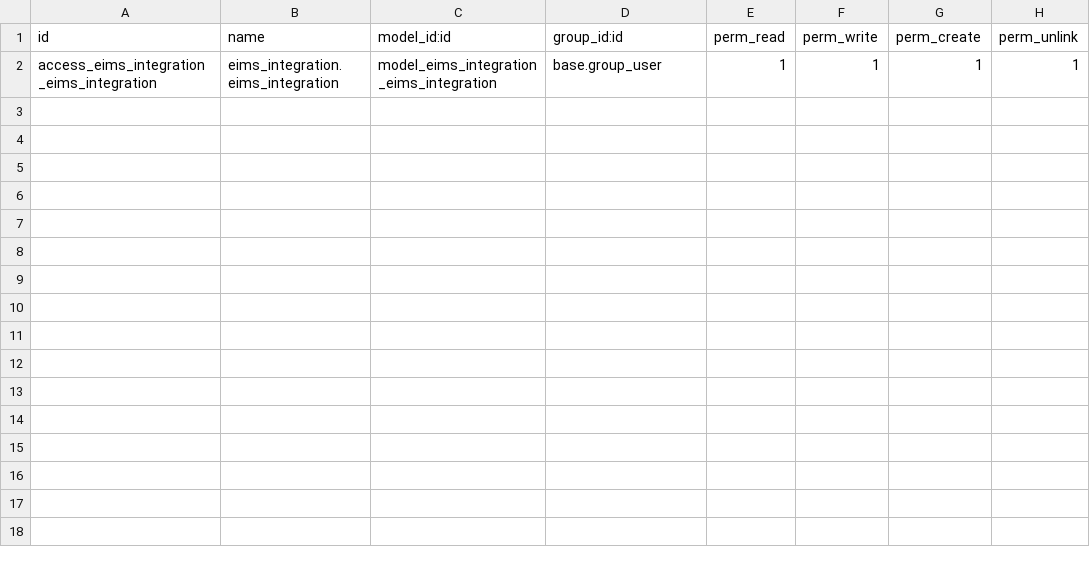
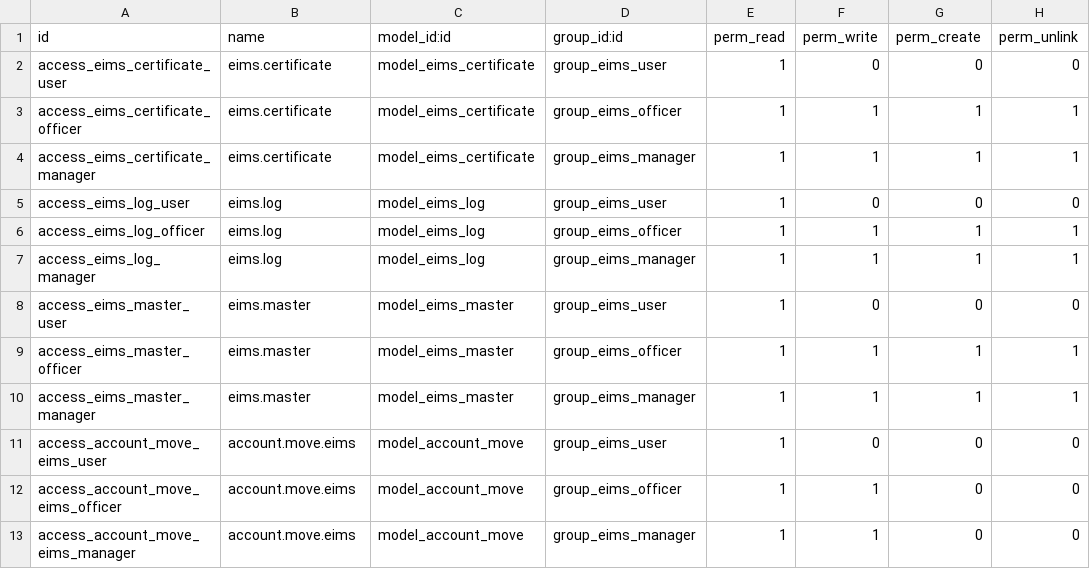
Before and after one commit to Yoba21/EIMS_Integration, a CSV file: security/ir.model.access.csv, drawn as a sheet.

```diff
--- a/security/ir.model.access.csv
+++ b/security/ir.model.access.csv
@@ -1,2 +1,13 @@
 id,name,model_id:id,group_id:id,perm_read,perm_write,perm_create,perm_unlink
-access_eims_integration_eims_integration,eims_integration.eims_integration,model_eims_integration_eims_integration,base.group_user,1,1,1,1
+access_eims_certificate_user,eims.certificate,model_eims_certificate,group_eims_user,1,0,0,0
+access_eims_certificate_officer,eims.certificate,model_eims_certificate,group_eims_officer,1,1,1,1
+access_eims_certificate_manager,eims.certificate,model_eims_certificate,group_eims_manager,1,1,1,1
+access_eims_log_user,eims.log,model_eims_log,group_eims_user,1,0,0,0
+access_eims_log_officer,eims.log,model_eims_log,group_eims_officer,1,1,1,1
+access_eims_log_manager,eims.log,model_eims_log,group_eims_manager,1,1,1,1
+access_eims_master_user,eims.master,model_eims_master,group_eims_user,1,0,0,0
+access_eims_master_officer,eims.master,model_eims_master,group_eims_officer,1,1,1,1
+access_eims_master_manager,eims.master,model_eims_master,group_eims_manager,1,1,1,1
+access_account_move_eims_user,account.move.eims,model_account_move,group_eims_user,1,0,0,0
+access_account_move_eims_officer,account.move.eims,model_account_move,group_eims_officer,1,1,0,0
+access_account_move_eims_manager,account.move.eims,model_account_move,group_eims_manager,1,1,0,0
```
Also changed, not shown: 26 other files.
